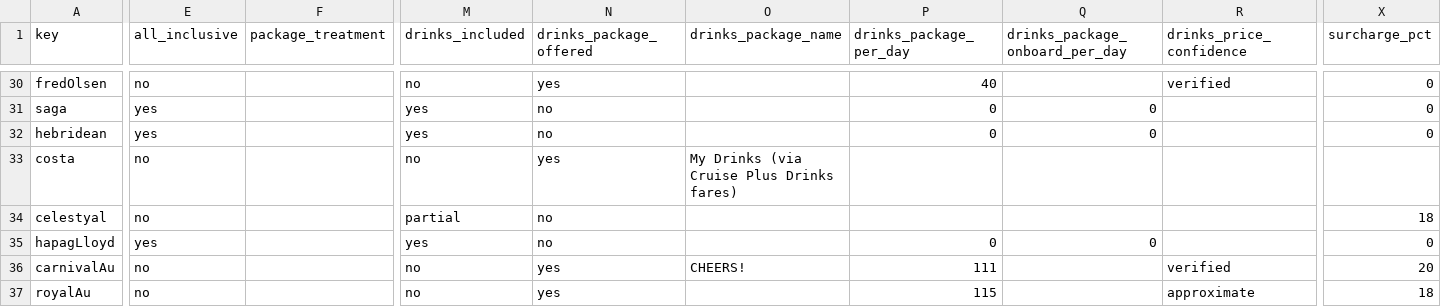
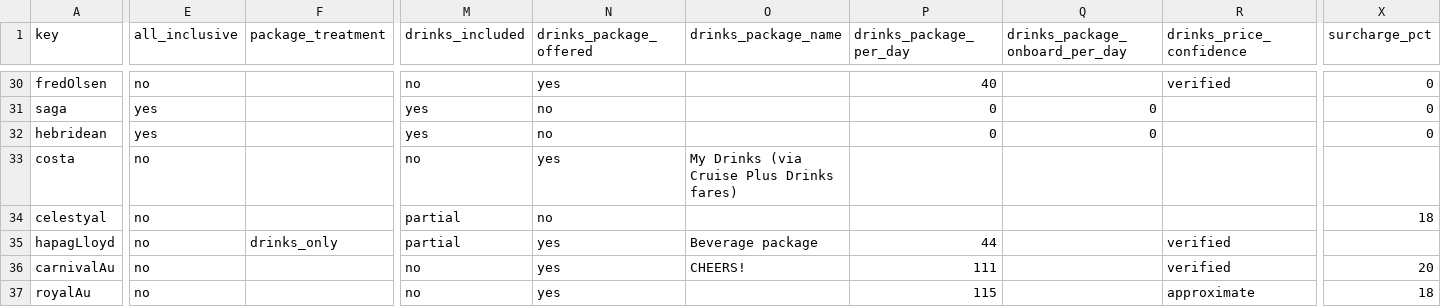
Before and after one commit to NorgeNED/cruiseclarify-data, a CSV file: cruise-costs.csv, drawn as a sheet; only a part is shown, gaps mark what is left out; the diff covers the shown part only; the diff names each change by its address in the sheet, - before the commit and + after, or states it on an @@ line.

```diff
--- a/cruise-costs.csv
+++ b/cruise-costs.csv
-E35 (all_inclusive): yes
+E35 (all_inclusive): no
-F35 (package_treatment): (empty)
+F35 (package_treatment): drinks_only
-M35 (drinks_included): yes
+M35 (drinks_included): partial
-N35 (drinks_package_offered): no
+N35 (drinks_package_offered): yes
-O35 (drinks_package_name): (empty)
+O35 (drinks_package_name): Beverage package
-P35 (drinks_package_per_day): 0
+P35 (drinks_package_per_day): 44
-Q35 (drinks_package_onboard_per_day): 0
+Q35 (drinks_package_onboard_per_day): (empty)
-R35 (drinks_price_confidence): (empty)
+R35 (drinks_price_confidence): verified
-X35 (surcharge_pct): 0
+X35 (surcharge_pct): (empty)
```
Also changed, not shown: 1 edited cell elsewhere in this file, cruise-gratuities-tiers.csv, cruise-packages.csv, 1 other file.
